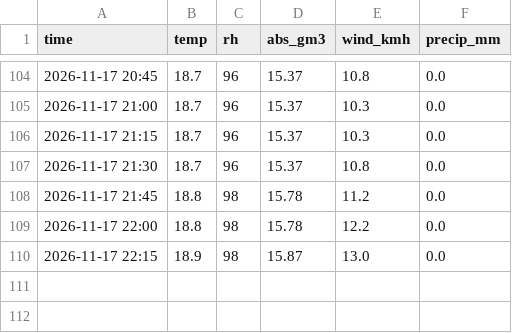
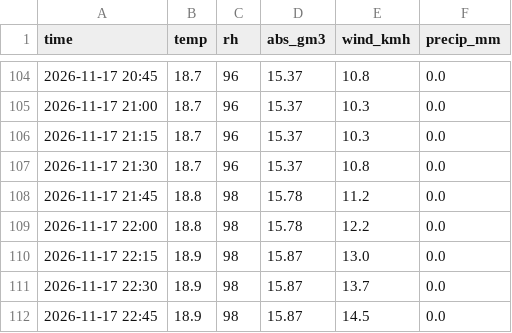
Before and after one commit to mcpeixoto/dehumidify-with-claude, a CSV file: outdoor.csv, drawn as a sheet; only a part is shown, gaps mark what is left out.

Commit message:
data: 2026-11-17 23:07 readings

```diff
--- a/outdoor.csv
+++ b/outdoor.csv
@@ -110 +110,3 @@ time,temp,rh,abs_gm3,wind_kmh,precip_mm
 2026-11-17 22:15,18.9,98,15.87,13.0,0.0
+2026-11-17 22:30,18.9,98,15.87,13.7,0.0
+2026-11-17 22:45,18.9,98,15.87,14.5,0.0
```
